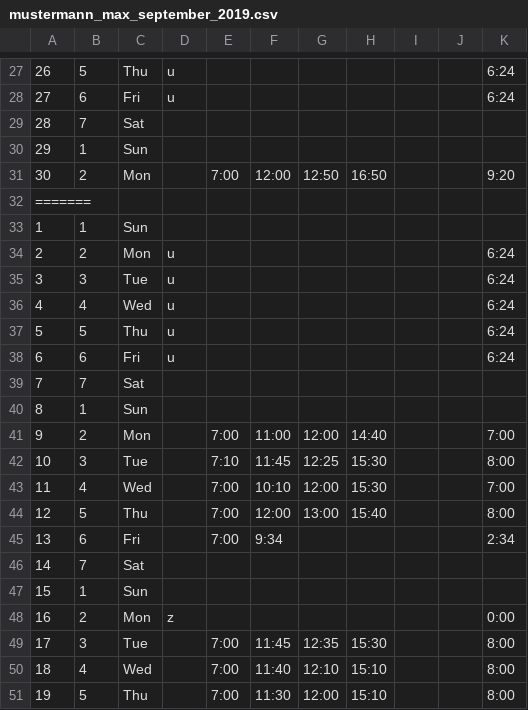
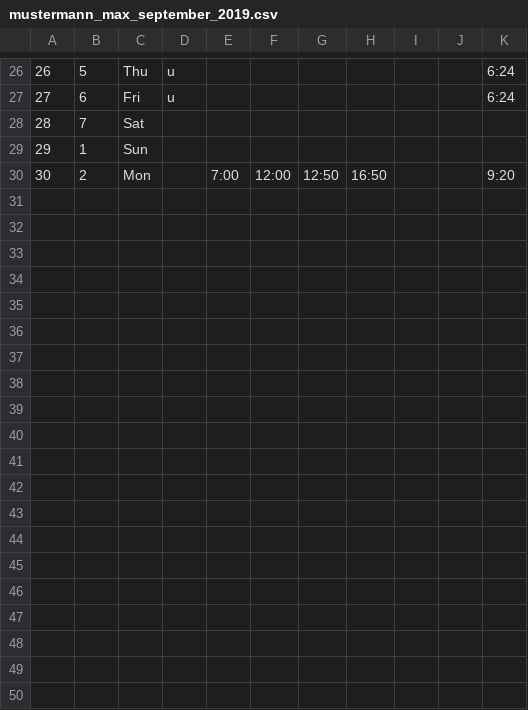
Before and after one commit to michaelulm/scripting, a CSV file: exercises/python/database/mustermann_max_september_2019.csv, drawn as a sheet; only a part is shown, gaps mark what is left out; the diff covers the shown part only; the diff names each change by its address in the sheet, - before the commit and + after, or states it on an @@ line.

Commit message:
fix error in file

```diff
--- a/exercises/python/database/mustermann_max_september_2019.csv
+++ b/exercises/python/database/mustermann_max_september_2019.csv
-row 32: =======
-row 33: 1 | 1 | Sun
-row 34: 2 | 2 | Mon | u |  |  |  |  |  |  | 6:24
-row 35: 3 | 3 | Tue | u |  |  |  |  |  |  | 6:24
-row 36: 4 | 4 | Wed | u |  |  |  |  |  |  | 6:24
-row 37: 5 | 5 | Thu | u |  |  |  |  |  |  | 6:24
-row 38: 6 | 6 | Fri | u |  |  |  |  |  |  | 6:24
-row 39: 7 | 7 | Sat
-row 40: 8 | 1 | Sun
-row 41: 9 | 2 | Mon |  | 7:00 | 11:00 | 12:00 | 14:40 |  |  | 7:00
-row 42: 10 | 3 | Tue |  | 7:10 | 11:45 | 12:25 | 15:30 |  |  | 8:00
-row 43: 11 | 4 | Wed |  | 7:00 | 10:10 | 12:00 | 15:30 |  |  | 7:00
-row 44: 12 | 5 | Thu |  | 7:00 | 12:00 | 13:00 | 15:40 |  |  | 8:00
-row 45: 13 | 6 | Fri |  | 7:00 | 9:34 |  |  |  |  | 2:34
-row 46: 14 | 7 | Sat
-row 47: 15 | 1 | Sun
-row 48: 16 | 2 | Mon | z |  |  |  |  |  |  | 0:00
-row 49: 17 | 3 | Tue |  | 7:00 | 11:45 | 12:35 | 15:30 |  |  | 8:00
-row 50: 18 | 4 | Wed |  | 7:00 | 11:40 | 12:10 | 15:10 |  |  | 8:00
-row 51: 19 | 5 | Thu |  | 7:00 | 11:30 | 12:00 | 15:10 |  |  | 8:00
```
Also changed, not shown: 13 removed rows elsewhere in this file.
